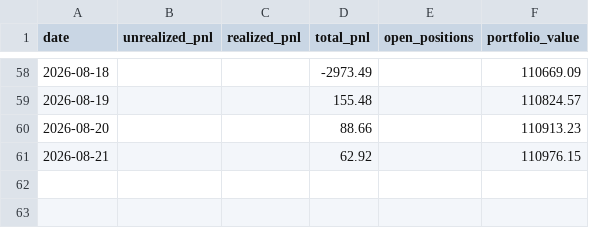
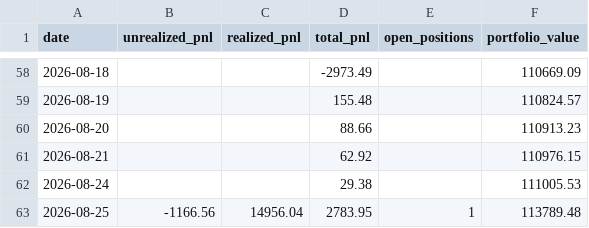
Before and after one commit to Southpaw3234/Quant-Terminal, a CSV file: data/predictions/pnl_history.csv, drawn as a sheet; only a part is shown, gaps mark what is left out; the diff names each change by its address in the sheet, - before the commit and + after, or states it on an @@ line.

```diff
--- a/data/predictions/pnl_history.csv
+++ b/data/predictions/pnl_history.csv
+row 62: 2026-08-24 |  |  | 29.38 |  | 111005.53
+row 63: 2026-08-25 | -1166.56 | 14956.04 | 2783.95 | 1 | 113789.48
```
Also changed, not shown: data/paper_trades/trade_history.csv, data/shadow/cross_sectional_ls.csv, 33 other files.
